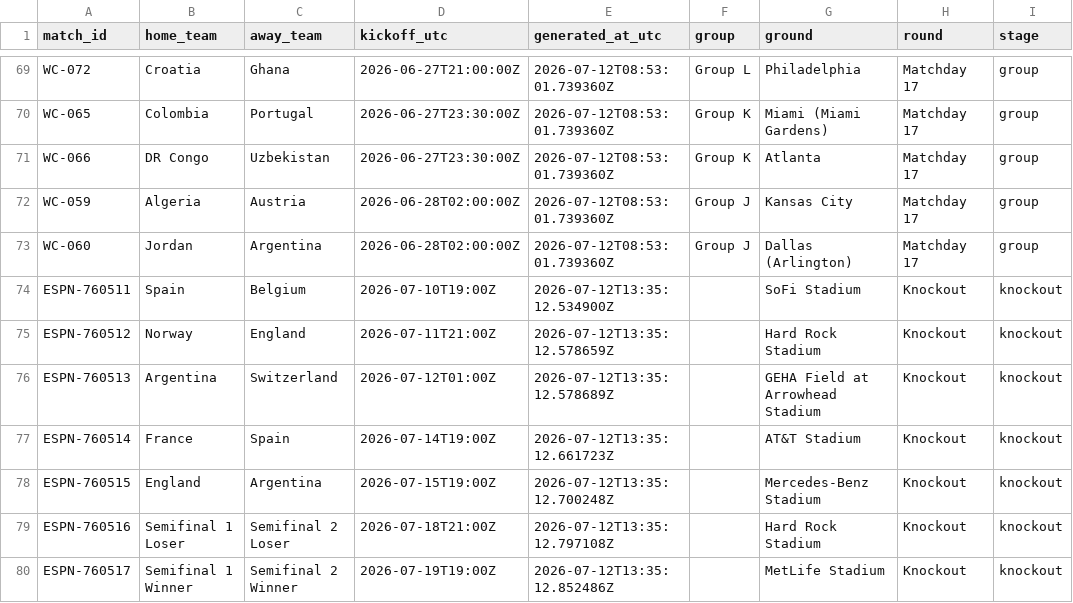
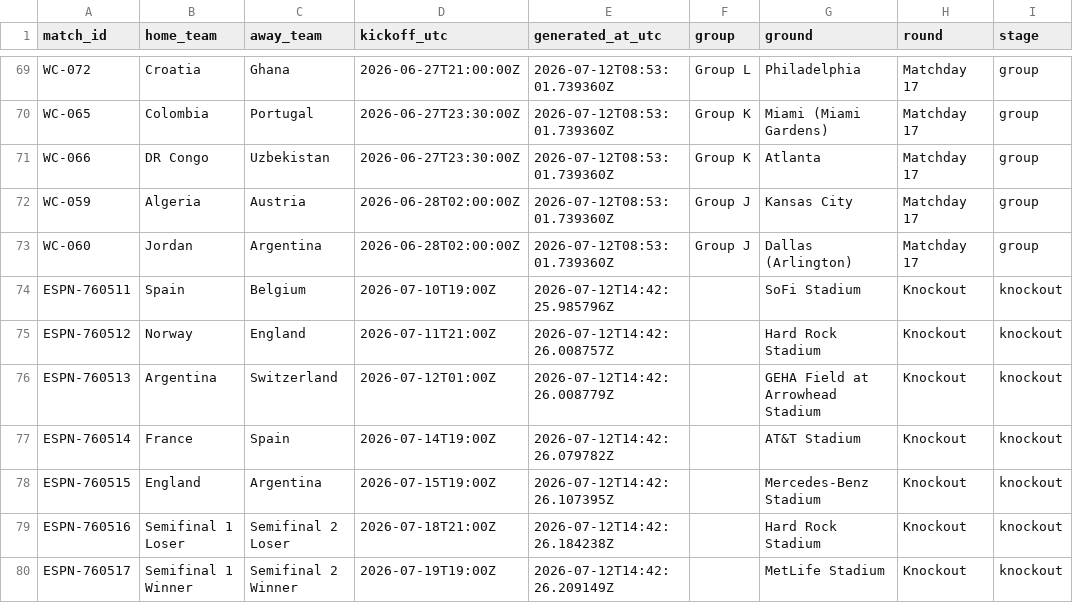
Before and after one commit to khalid-A-M-M/worldcup-agent-harness, a CSV file: data/all_group_fixtures.csv, drawn as a sheet; only a part is shown, gaps mark what is left out.

```diff
--- a/data/all_group_fixtures.csv
+++ b/data/all_group_fixtures.csv
@@ -73,8 +73,8 @@ WC-059,Algeria,Austria,2026-06-28T02:00:00Z,2026-07-12T08:53:01.739360Z,Group J,
 WC-060,Jordan,Argentina,2026-06-28T02:00:00Z,2026-07-12T08:53:01.739360Z,Group J,Dallas (Arlington),Matchday 17,group
-ESPN-760511,Spain,Belgium,2026-07-10T19:00Z,2026-07-12T13:35:12.534900Z,,SoFi Stadium,Knockout,knockout
-ESPN-760512,Norway,England,2026-07-11T21:00Z,2026-07-12T13:35:12.578659Z,,Hard Rock Stadium,Knockout,knockout
-ESPN-760513,Argentina,Switzerland,2026-07-12T01:00Z,2026-07-12T13:35:12.578689Z,,GEHA Field at Arrowhead Stadium,Knockout,knockout
-ESPN-760514,France,Spain,2026-07-14T19:00Z,2026-07-12T13:35:12.661723Z,,AT&T Stadium,Knockout,knockout
-ESPN-760515,England,Argentina,2026-07-15T19:00Z,2026-07-12T13:35:12.700248Z,,Mercedes-Benz Stadium,Knockout,knockout
-ESPN-760516,Semifinal 1 Loser,Semifinal 2 Loser,2026-07-18T21:00Z,2026-07-12T13:35:12.797108Z,,Hard Rock Stadium,Knockout,knockout
-ESPN-760517,Semifinal 1 Winner,Semifinal 2 Winner,2026-07-19T19:00Z,2026-07-12T13:35:12.852486Z,,MetLife Stadium,Knockout,knockout
+ESPN-760511,Spain,Belgium,2026-07-10T19:00Z,2026-07-12T14:42:25.985796Z,,SoFi Stadium,Knockout,knockout
+ESPN-760512,Norway,England,2026-07-11T21:00Z,2026-07-12T14:42:26.008757Z,,Hard Rock Stadium,Knockout,knockout
+ESPN-760513,Argentina,Switzerland,2026-07-12T01:00Z,2026-07-12T14:42:26.008779Z,,GEHA Field at Arrowhead Stadium,Knockout,knockout
+ESPN-760514,France,Spain,2026-07-14T19:00Z,2026-07-12T14:42:26.079782Z,,AT&T Stadium,Knockout,knockout
+ESPN-760515,England,Argentina,2026-07-15T19:00Z,2026-07-12T14:42:26.107395Z,,Mercedes-Benz Stadium,Knockout,knockout
+ESPN-760516,Semifinal 1 Loser,Semifinal 2 Loser,2026-07-18T21:00Z,2026-07-12T14:42:26.184238Z,,Hard Rock Stadium,Knockout,knockout
+ESPN-760517,Semifinal 1 Winner,Semifinal 2 Winner,2026-07-19T19:00Z,2026-07-12T14:42:26.209149Z,,MetLife Stadium,Knockout,knockout
```
Also changed, not shown: data/fixtures.csv, 40 other files.
